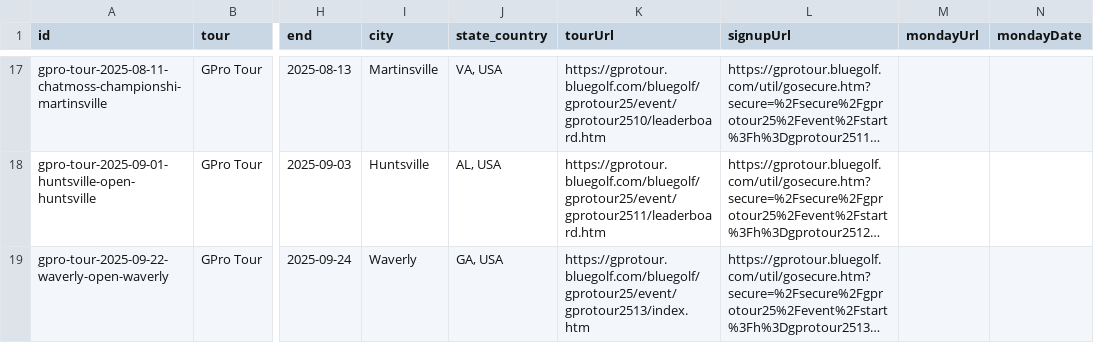
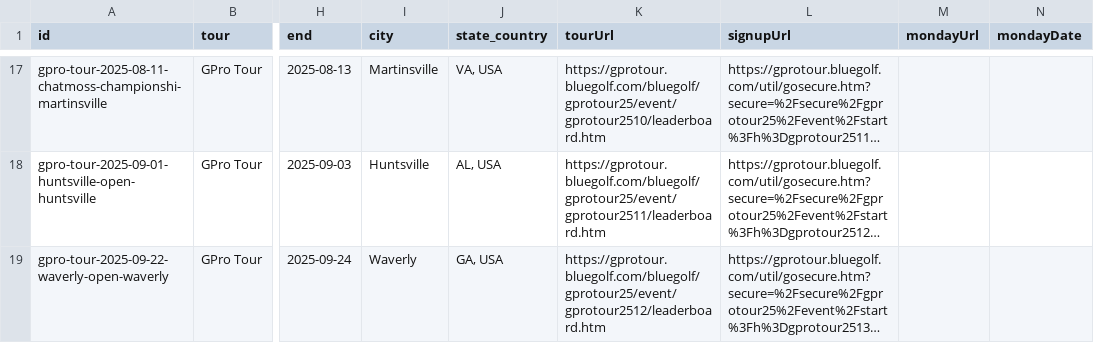
Before and after one commit to pbh007/propath-data, a CSV file: data/ProPath-MiniTour2026-MasterEvents.csv, drawn as a sheet; only a part is shown, gaps mark what is left out; long unchanged cells end in …; the diff covers the shown part only; the diff names each change by its address in the sheet, - before the commit and + after, or states it on an @@ line.

```diff
--- a/data/ProPath-MiniTour2026-MasterEvents.csv
+++ b/data/ProPath-MiniTour2026-MasterEvents.csv
-K19 (tourUrl): https://gprotour.bluegolf.com/bluegolf/gprotour25/event/gprotour2513/index.htm
+K19 (tourUrl): https://gprotour.bluegolf.com/bluegolf/gprotour25/event/gprotour2512/leaderboard.htm
```
Also changed, not shown: 1 edited cell elsewhere in this file, data/_incoming_gpro.csv.
